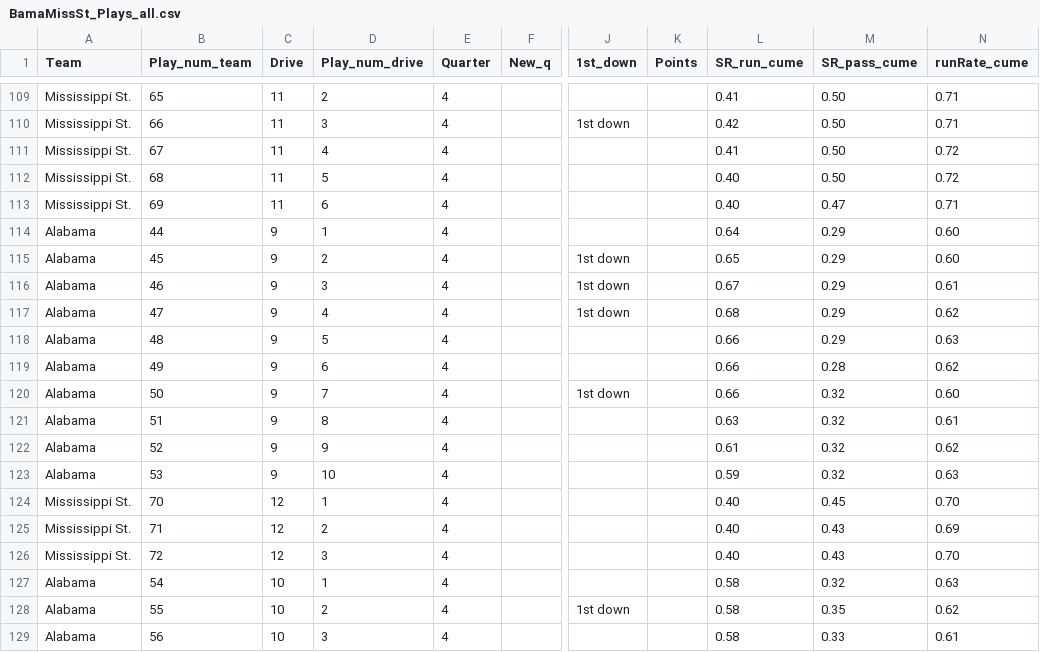
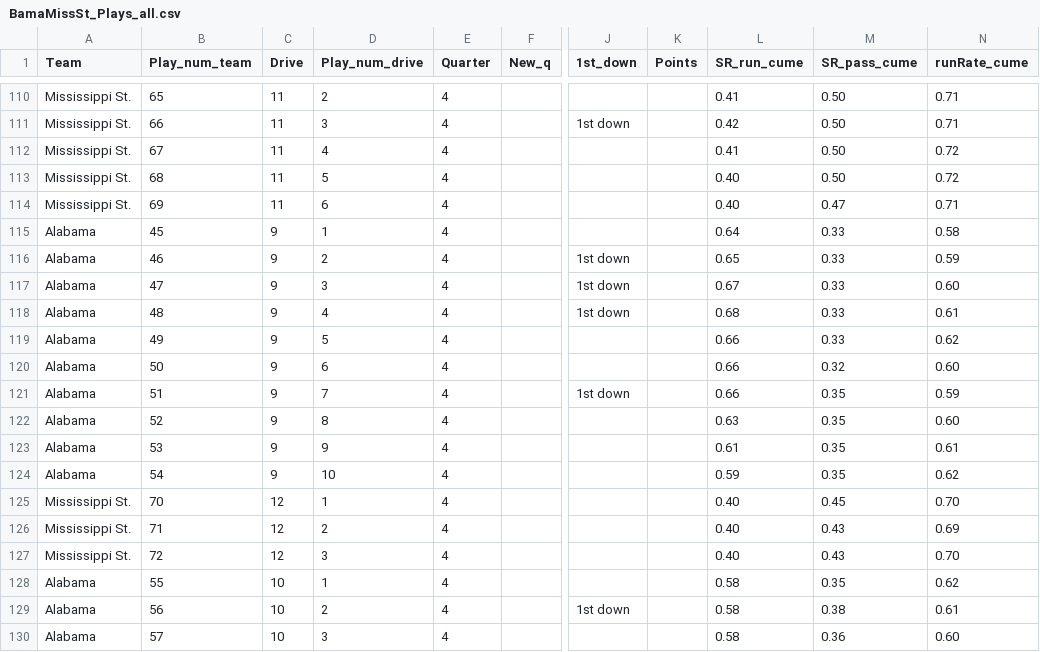
Before and after one commit to couchUX/couchux.github.io, a CSV file: RBR_charts/2017_BamaMissSt/BamaMissSt_Plays_all.csv, drawn as a sheet; only a part is shown, gaps mark what is left out; addresses are those after the commit; the diff covers the shown part only; the diff names each change by its address in the sheet, - before the commit and + after, or states it on an @@ line.

```diff
--- a/RBR_charts/2017_BamaMissSt/BamaMissSt_Plays_all.csv
+++ b/RBR_charts/2017_BamaMissSt/BamaMissSt_Plays_all.csv
-B115 (Play_num_team): 44
+B115 (Play_num_team): 45
-M115:M119 (SR_pass_cume): 0.29
+M115:M119 (SR_pass_cume): 0.33
-N115 (runRate_cume): 0.60
+N115 (runRate_cume): 0.58
-B116 (Play_num_team): 45
+B116 (Play_num_team): 46
-N116 (runRate_cume): 0.60
+N116 (runRate_cume): 0.59
-B117 (Play_num_team): 46
+B117 (Play_num_team): 47
-N117 (runRate_cume): 0.61
+N117 (runRate_cume): 0.60
-B118 (Play_num_team): 47
+B118 (Play_num_team): 48
-N118 (runRate_cume): 0.62
+N118 (runRate_cume): 0.61
-B119 (Play_num_team): 48
+B119 (Play_num_team): 49
-N119 (runRate_cume): 0.63
+N119 (runRate_cume): 0.62
-B120 (Play_num_team): 49
+B120 (Play_num_team): 50
-M120 (SR_pass_cume): 0.28
+M120 (SR_pass_cume): 0.32
-N120 (runRate_cume): 0.62
+N120 (runRate_cume): 0.60
-B121 (Play_num_team): 50
+B121 (Play_num_team): 51
-M121:M124 (SR_pass_cume): 0.32
+M121:M124 (SR_pass_cume): 0.35
-N121 (runRate_cume): 0.60
+N121 (runRate_cume): 0.59
-B122 (Play_num_team): 51
+B122 (Play_num_team): 52
-N122 (runRate_cume): 0.61
+N122 (runRate_cume): 0.60
-B123 (Play_num_team): 52
+B123 (Play_num_team): 53
-N123 (runRate_cume): 0.62
+N123 (runRate_cume): 0.61
-B124 (Play_num_team): 53
+B124 (Play_num_team): 54
-N124 (runRate_cume): 0.63
+N124 (runRate_cume): 0.62
-B128 (Play_num_team): 54
+B128 (Play_num_team): 55
-M128 (SR_pass_cume): 0.32
+M128 (SR_pass_cume): 0.35
-N128 (runRate_cume): 0.63
+N128 (runRate_cume): 0.62
-B129 (Play_num_team): 55
+B129 (Play_num_team): 56
-M129 (SR_pass_cume): 0.35
+M129 (SR_pass_cume): 0.38
-N129 (runRate_cume): 0.62
+N129 (runRate_cume): 0.61
-B130 (Play_num_team): 56
+B130 (Play_num_team): 57
-M130 (SR_pass_cume): 0.33
+M130 (SR_pass_cume): 0.36
-N130 (runRate_cume): 0.61
+N130 (runRate_cume): 0.60
```
Also changed, not shown: 1 added row and 60 edited cells elsewhere in this file, 3 other files.
